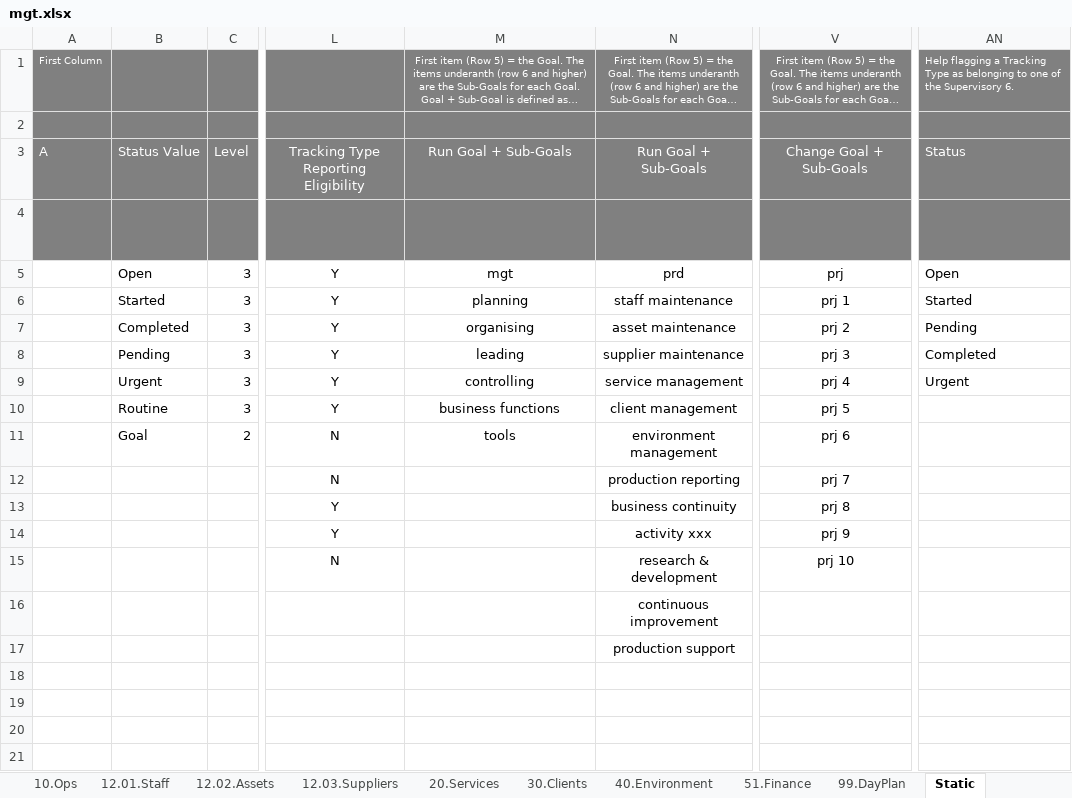
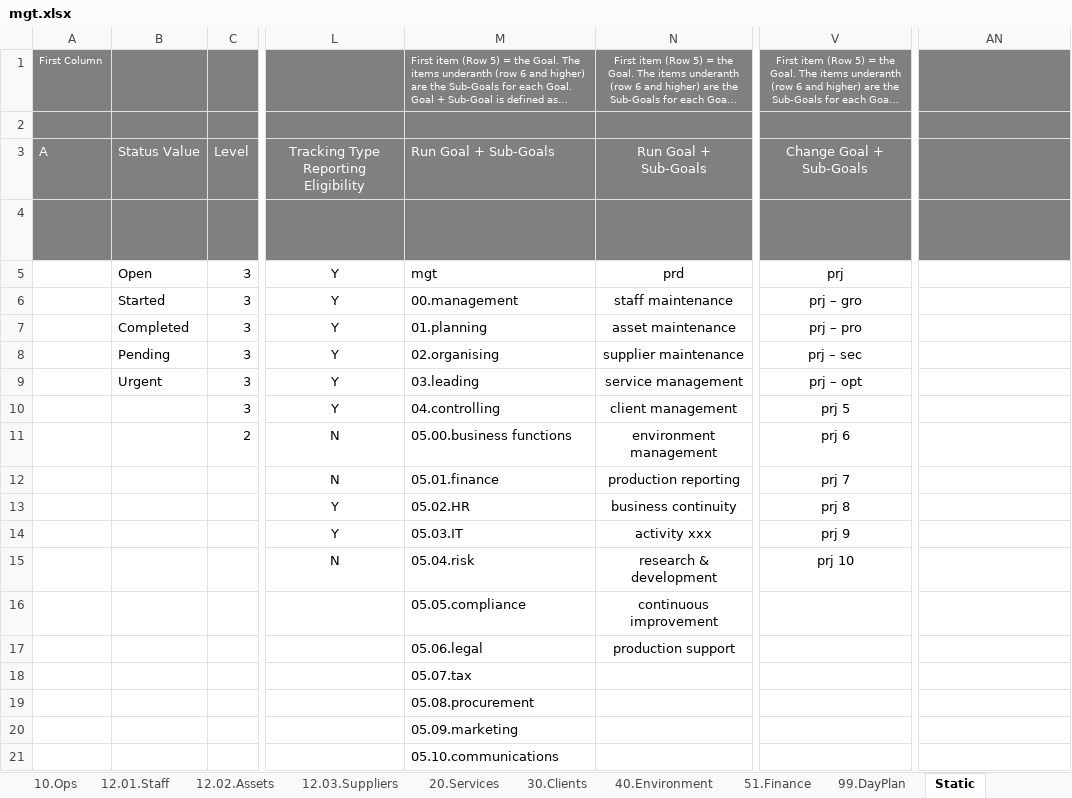
Before and after one commit to stelzinga/MF, an Excel workbook: mgt.xlsx, sheet Static, drawn as a sheet; only a part is shown, gaps mark what is left out; long unchanged cells end in …; values as stored, in another font and other column widths than the file's, no borders; table styles not drawn; the diff covers the shown part only; the diff names each change by its address in the sheet, - before the commit and + after, or states it on an @@ line.

```diff
--- a/mgt.xlsx (sheet Static)
+++ b/mgt.xlsx (sheet Static)
-M1 alignment: center
+M1 alignment: left
-AN1: Help flagging a Tracking Type as belonging to one of the Supervisory 6.
+AN1: (empty)
-M3 alignment: center
+M3 alignment: left
-AN3:AN4: Status
+AN3:AN4: (empty)
-M5:M11 alignment: center
+M5:M11 alignment: left
-AN5: Open
+AN5: (empty)
-M6: planning
+M6: 00.management
-V6: prj 1
+V6: prj – gro
-AN6: Started
+AN6: (empty)
-M7: organising
+M7: 01.planning
-V7: prj 2
+V7: prj – pro
-AN7: Pending
+AN7: (empty)
-M8: leading
+M8: 02.organising
-V8: prj 3
+V8: prj – sec
-AN8: Completed
+AN8: (empty)
-M9: controlling
+M9: 03.leading
-V9: prj 4
+V9: prj – opt
-AN9: Urgent
+AN9: (empty)
-B10: Routine
+B10: (empty)
-M10: business functions
+M10: 04.controlling
-B11: Goal
+B11: (empty)
-M11: tools
+M11: 05.00.business functions
-M12: (empty)
+M12: 05.01.finance
-M13: (empty)
+M13: 05.02.HR
-M14: (empty)
+M14: 05.03.IT
-M15: (empty)
+M15: 05.04.risk
-M16: (empty)
+M16: 05.05.compliance
-M17: (empty)
+M17: 05.06.legal
-M18: (empty)
+M18: 05.07.tax
-M19: (empty)
+M19: 05.08.procurement
-M20: (empty)
+M20: 05.09.marketing
-M21: (empty)
+M21: 05.10.communications
```
Also changed, not shown: 4 edited cells elsewhere in this sheet, sheet 01.10.Projects, sheet Tracker, sheet Readme, other sheet tabs, formulas that keep their value, hidden cells, charts or pictures.
